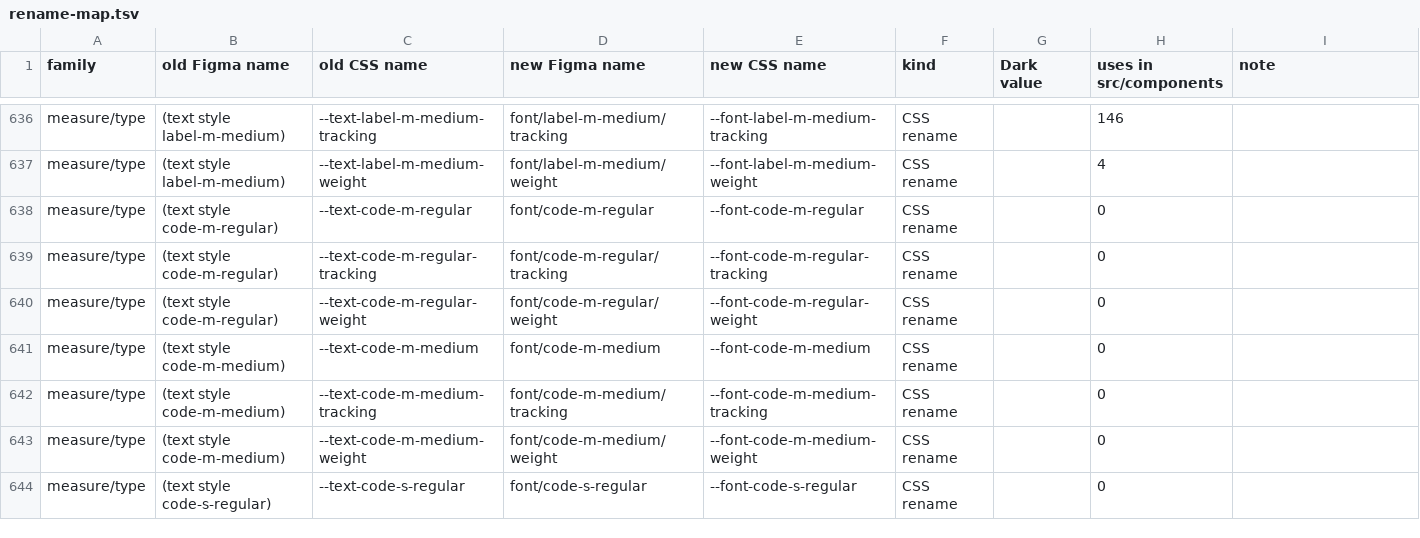
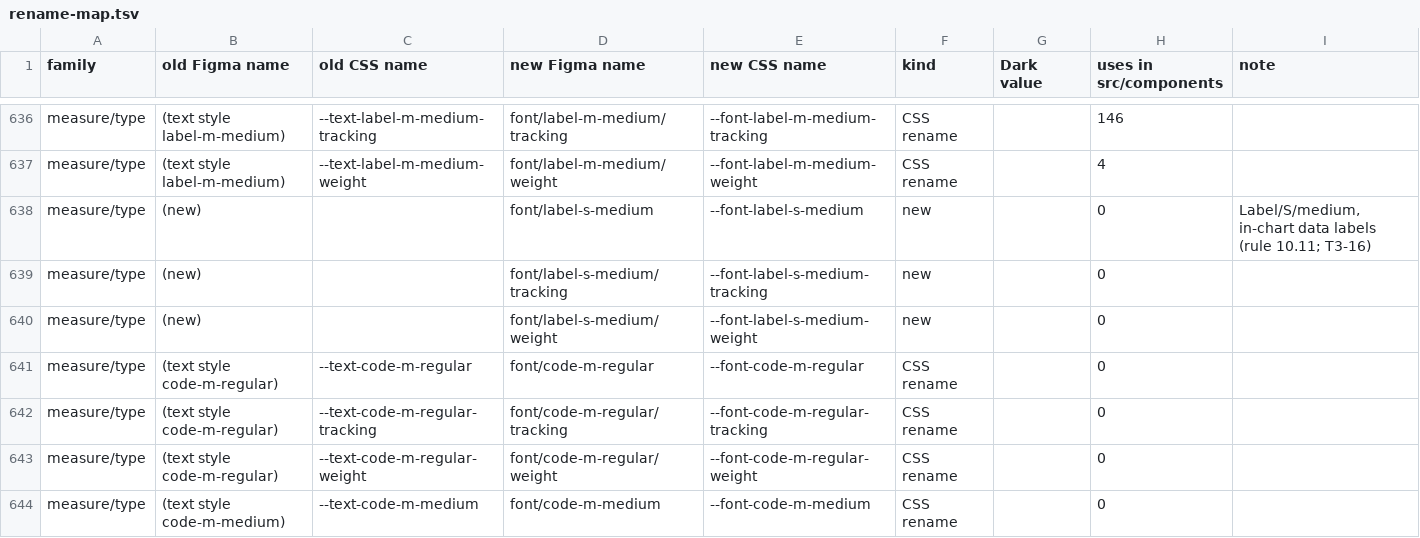
Before and after one commit to shinyc01/catalyst-design-system-2, a TSV file: tools/figma/rename-map.tsv, drawn as a sheet; only a part is shown, gaps mark what is left out; the shorter side is filled out with more unchanged rows; the diff names each change by its address in the sheet, - before the commit and + after, or states it on an @@ line.

```diff
--- a/tools/figma/rename-map.tsv
+++ b/tools/figma/rename-map.tsv
+row 638: measure/type | (new) |  | font/label-s-medium | --font-label-s-medium | new |  | 0 | Label/S/medium, in-chart data labels (rule 10.11; T3-16)
+row 639: measure/type | (new) |  | font/label-s-medium/tracking | --font-label-s-medium-tracking | new |  | 0
+row 640: measure/type | (new) |  | font/label-s-medium/weight | --font-label-s-medium-weight | new |  | 0
```
Also changed, not shown: 2 other files.
